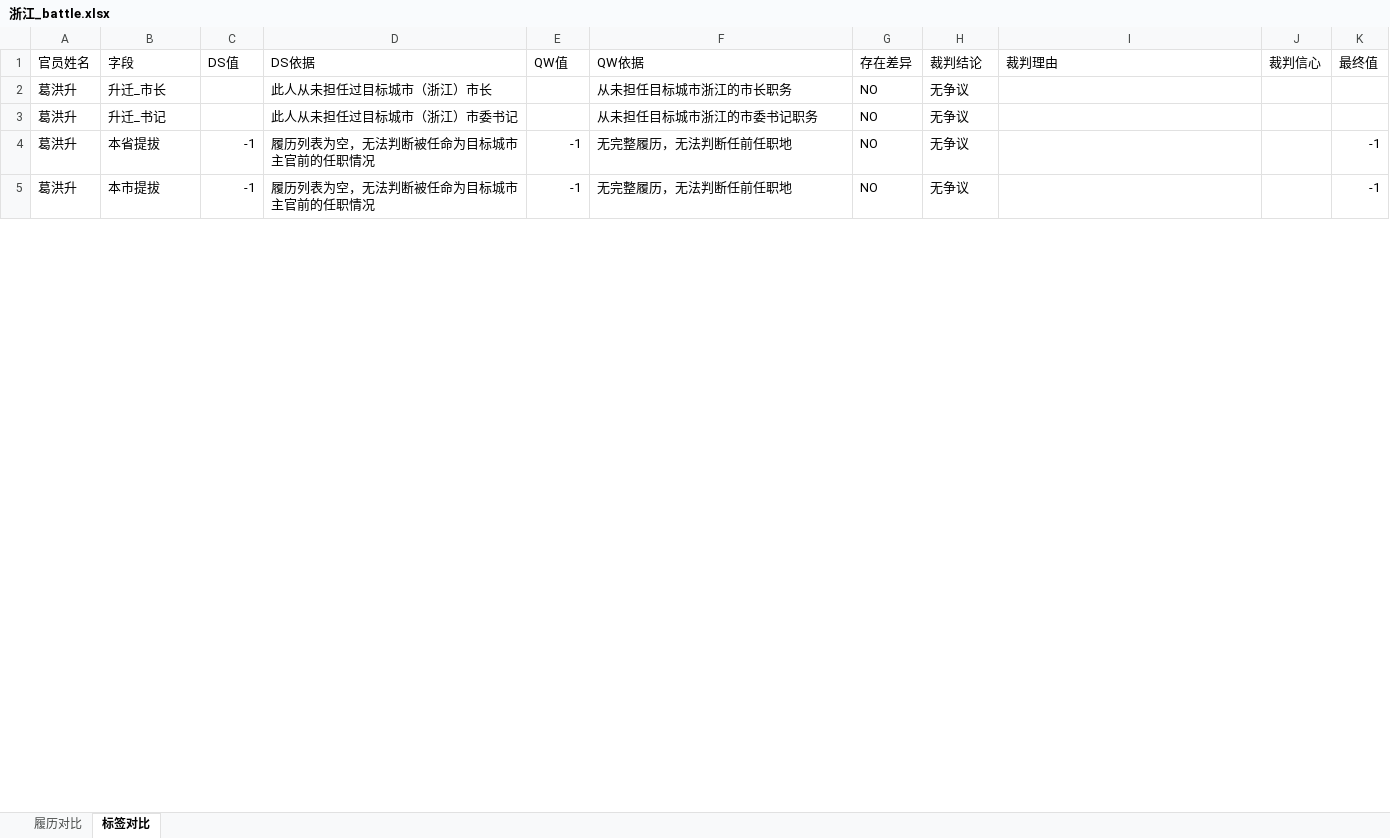
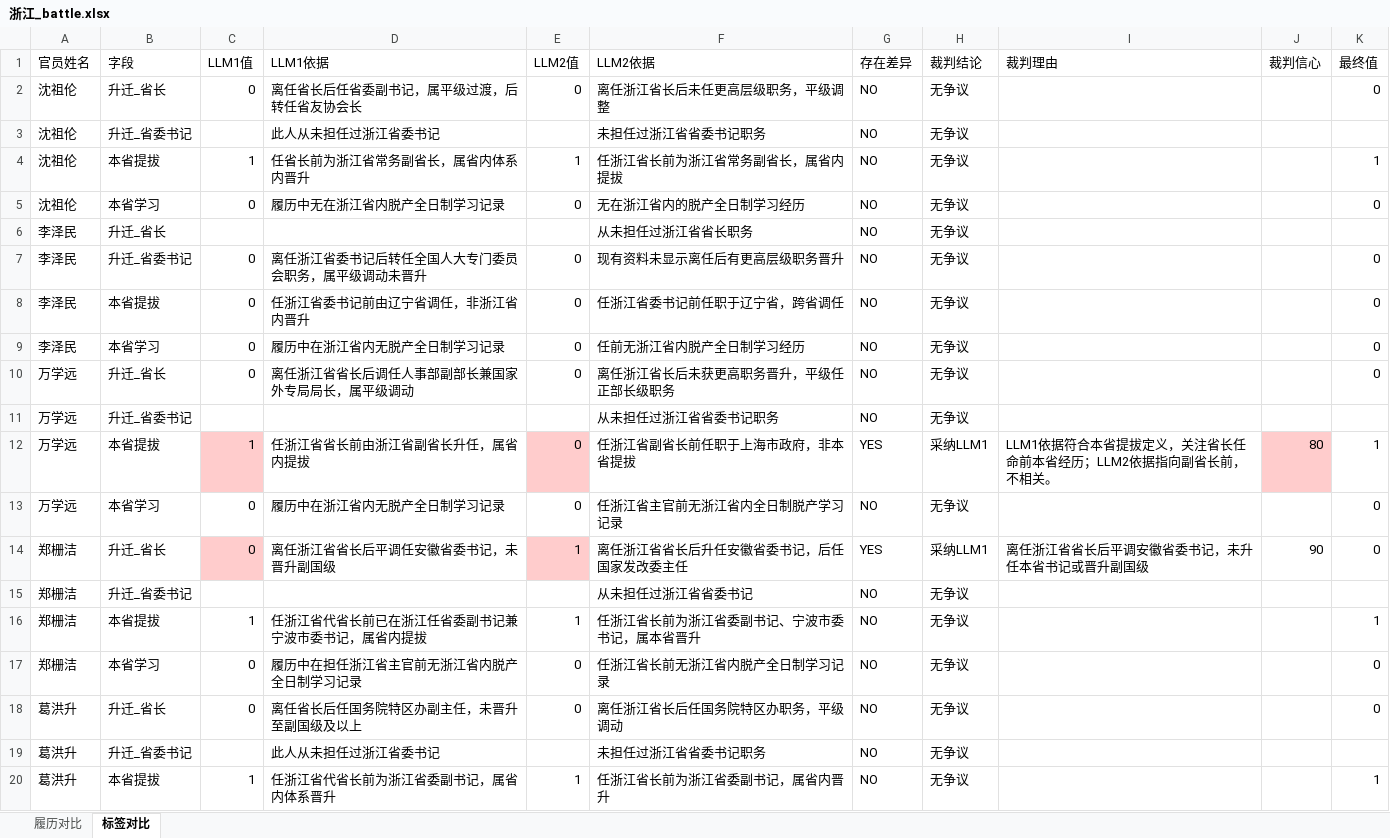
Before and after one commit to HaipingXu/province-official-bio-pipeline, an Excel workbook: output/浙江/浙江_battle.xlsx, sheet 标签对比, drawn as a sheet; only a part is shown; values as stored, in another font and other column widths than the file's, no borders; removed rows and columns are numbered as before the commit, all else as after; the diff covers the shown part only; the diff names each change by its address in the sheet, - before the commit and + after, or states it on an @@ line.

```diff
--- a/output/浙江/浙江_battle.xlsx (sheet 标签对比)
+++ b/output/浙江/浙江_battle.xlsx (sheet 标签对比)
-C1: DS值
+C1: LLM1值
-D1: DS依据
+D1: LLM1依据
-E1: QW值
+E1: LLM2值
-F1: QW依据
+F1: LLM2依据
+row 2: 沈祖伦 | 升迁_省长 | 0 | 离任省长后任省委副书记，属平级过渡，后转任省友协会长 | 0 | 离任浙江省长后未任更高层级职务，平级调整 | NO | 无争议 |  |  | 0
+row 3: 沈祖伦 | 升迁_省委书记 |  | 此人从未担任过浙江省委书记 |  | 未担任过浙江省省委书记职务 | NO | 无争议
+row 4: 沈祖伦 | 本省提拔 | 1 | 任省长前为浙江省常务副省长，属省内体系内晋升 | 1 | 任浙江省长前为浙江省常务副省长，属省内提拔 | NO | 无争议 |  |  | 1
+row 5: 沈祖伦 | 本省学习 | 0 | 履历中无在浙江省内脱产全日制学习记录 | 0 | 无在浙江省内的脱产全日制学习经历 | NO | 无争议 |  |  | 0
+row 6: 李泽民 | 升迁_省长 |  |  |  | 从未担任过浙江省省长职务 | NO | 无争议
+row 7: 李泽民 | 升迁_省委书记 | 0 | 离任浙江省委书记后转任全国人大专门委员会职务，属平级调动未晋升 | 0 | 现有资料未显示离任后有更高层级职务晋升 | NO | 无争议 |  |  | 0
+row 8: 李泽民 | 本省提拔 | 0 | 任浙江省委书记前由辽宁省调任，非浙江省内晋升 | 0 | 任浙江省委书记前任职于辽宁省，跨省调任 | NO | 无争议 |  |  | 0
+row 9: 李泽民 | 本省学习 | 0 | 履历中在浙江省内无脱产全日制学习记录 | 0 | 任前无浙江省内脱产全日制学习经历 | NO | 无争议 |  |  | 0
+row 10: 万学远 | 升迁_省长 | 0 | 离任浙江省省长后调任人事部副部长兼国家外专局局长，属平级调动 | 0 | 离任浙江省长后未获更高职务晋升，平级任正部长级职务 | NO | 无争议 |  |  | 0
+row 11: 万学远 | 升迁_省委书记 |  |  |  | 从未担任过浙江省省委书记职务 | NO | 无争议
+row 12: 万学远 | 本省提拔 | 1 | 任浙江省省长前由浙江省副省长升任，属省内提拔 | 0 | 任浙江省副省长前任职于上海市政府，非本省提拔 | YES | 采纳LLM1 | LLM1依据符合本省提拔定义，关注省长任命前本省经历；LLM2依据指向副省长前，不相关。 | 80 | 1
+row 13: 万学远 | 本省学习 | 0 | 履历中在浙江省内无脱产全日制学习记录 | 0 | 任浙江省主官前无浙江省内全日制脱产学习记录 | NO | 无争议 |  |  | 0
+row 14: 郑栅洁 | 升迁_省长 | 0 | 离任浙江省省长后平调任安徽省委书记，未晋升副国级 | 1 | 离任浙江省省长后升任安徽省委书记，后任国家发改委主任 | YES | 采纳LLM1 | 离任浙江省省长后平调安徽省委书记，未升任本省书记或晋升副国级 | 90 | 0
+row 15: 郑栅洁 | 升迁_省委书记 |  |  |  | 从未担任过浙江省省委书记 | NO | 无争议
+row 16: 郑栅洁 | 本省提拔 | 1 | 任浙江省代省长前已在浙江任省委副书记兼宁波市委书记，属省内提拔 | 1 | 任浙江省长前为浙江省委副书记、宁波市委书记，属本省晋升 | NO | 无争议 |  |  | 1
+row 17: 郑栅洁 | 本省学习 | 0 | 履历中在担任浙江省主官前无浙江省内脱产全日制学习记录 | 0 | 任浙江省长前无浙江省内脱产全日制学习记录 | NO | 无争议 |  |  | 0
-B18 (字段): 升迁_市长
+B18 (字段): 升迁_省长
-C18 (LLM1值): (empty)
+C18 (LLM1值): 0
-D18 (LLM1依据): 此人从未担任过目标城市（浙江）市长
+D18 (LLM1依据): 离任省长后任国务院特区办副主任，未晋升至副国级及以上
-E18 (LLM2值): (empty)
+E18 (LLM2值): 0
-F18 (LLM2依据): 从未担任目标城市浙江的市长职务
+F18 (LLM2依据): 离任浙江省长后任国务院特区办职务，平级调动
-K18 (最终值): (empty)
+K18 (最终值): 0
-B19 (字段): 升迁_书记
+B19 (字段): 升迁_省委书记
-D19 (LLM1依据): 此人从未担任过目标城市（浙江）市委书记
+D19 (LLM1依据): 此人从未担任过浙江省委书记
-F19 (LLM2依据): 从未担任目标城市浙江的市委书记职务
+F19 (LLM2依据): 未担任过浙江省省委书记职务
-C20 (LLM1值): -1
+C20 (LLM1值): 1
-D20 (LLM1依据): 履历列表为空，无法判断被任命为目标城市主官前的任职情况
+D20 (LLM1依据): 任浙江省代省长前为浙江省委副书记，属省内体系晋升
-E20 (LLM2值): -1
+E20 (LLM2值): 1
-F20 (LLM2依据): 无完整履历，无法判断任前任职地
+F20 (LLM2依据): 任浙江省长前为浙江省委副书记，属省内晋升
-K20 (最终值): -1
+K20 (最终值): 1
-row 5: 葛洪升 | 本市提拔 | -1 | 履历列表为空，无法判断被任命为目标城市主官前的任职情况 | -1 | 无完整履历，无法判断任前任职地 | NO | 无争议 |  |  | -1
```
Also changed, not shown: 36 added rows, 73 removed rows, 2 moved rows, 34 edited cells and cell formats elsewhere in this sheet, sheet 履历对比, output/浙江/浙江_governors.xlsx, output/浙江/浙江_officials.xlsx, 56 other files.
